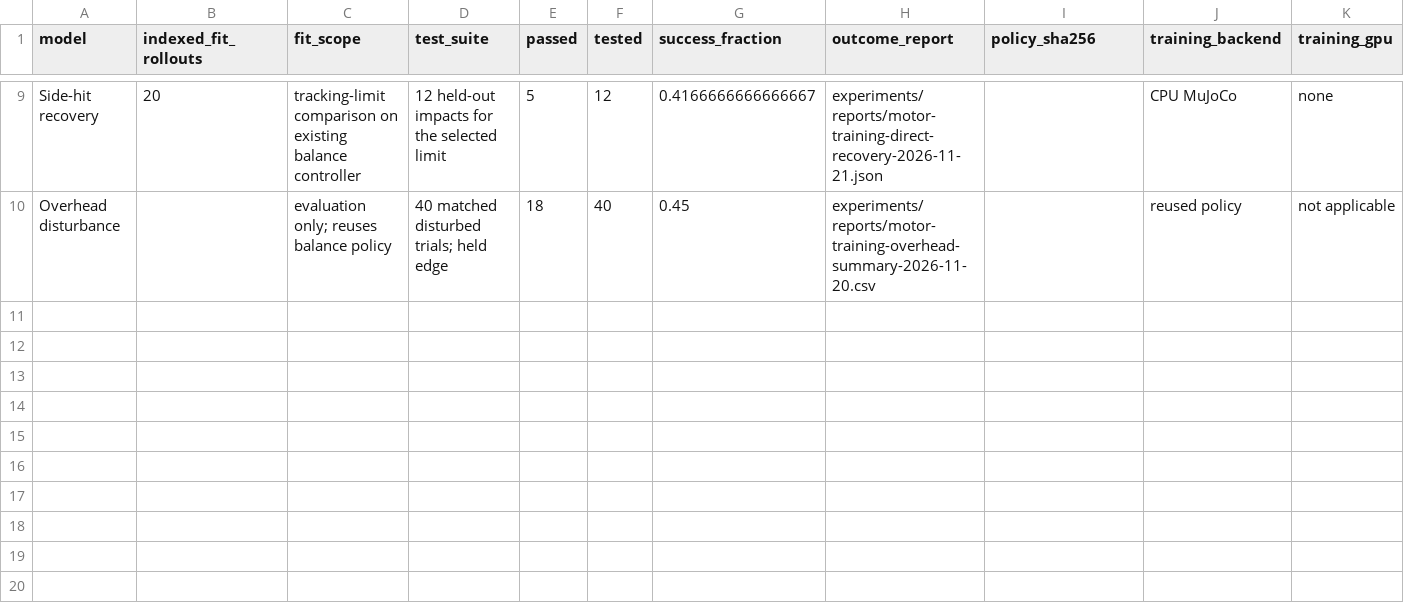
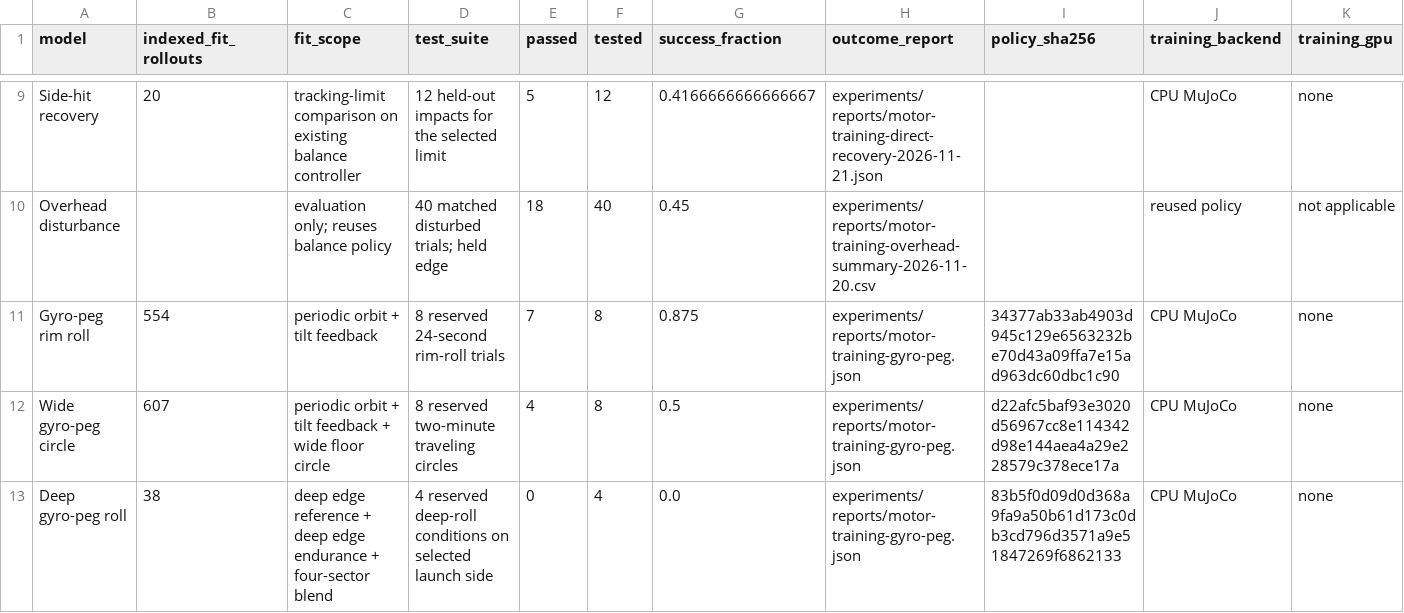
Before and after one commit to kadiru/reachy-mini-locomotion, a CSV file: experiments/reports/training-compute.csv, drawn as a sheet; only a part is shown, gaps mark what is left out; rows hold the shown columns only; the diff names each change by its address in the sheet, - before the commit and + after, or states it on an @@ line.

Commit message:
Train deep rim rolls and wide gyro-peg circles with a fixed waist

```diff
--- a/experiments/reports/training-compute.csv
+++ b/experiments/reports/training-compute.csv
+row 11: Gyro-peg rim roll | 554 | periodic orbit + tilt feedback | 8 reserved 24-second rim-roll trials | 7 | 8 | 0.875 | experiments/reports/motor-training-gyro-peg.json | 34377ab33ab4903d945c129e6563232be70d43a09ffa7e15ad963dc60dbc1c90 | CPU MuJoCo | none
+row 12: Wide gyro-peg circle | 607 | periodic orbit + tilt feedback + wide floor circle | 8 reserved two-minute traveling circles | 4 | 8 | 0.5 | experiments/reports/motor-training-gyro-peg.json | d22afc5baf93e3020d56967cc8e114342d98e144aea4a29e228579c378ece17a | CPU MuJoCo | none
+row 13: Deep gyro-peg roll | 38 | deep edge reference + deep edge endurance + four-sector blend | 4 reserved deep-roll conditions on selected launch side | 0 | 4 | 0.0 | experiments/reports/motor-training-gyro-peg.json | 83b5f0d09d0d368a9fa9a50b61d173c0db3cd796d3571a9e51847269f6862133 | CPU MuJoCo | none
```
Also changed, not shown: 30 other files.
